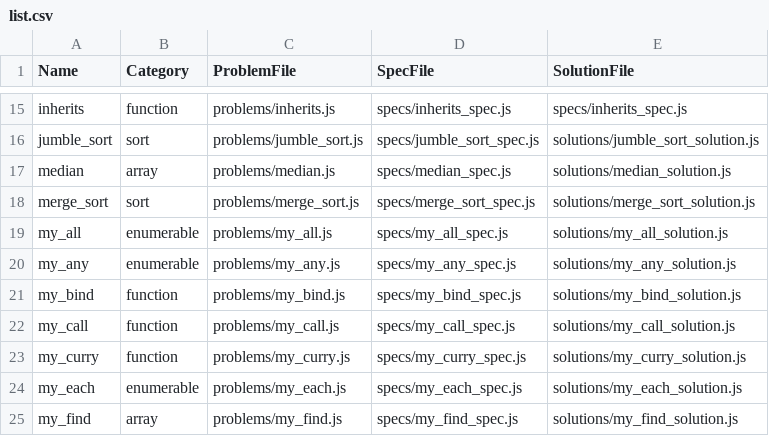
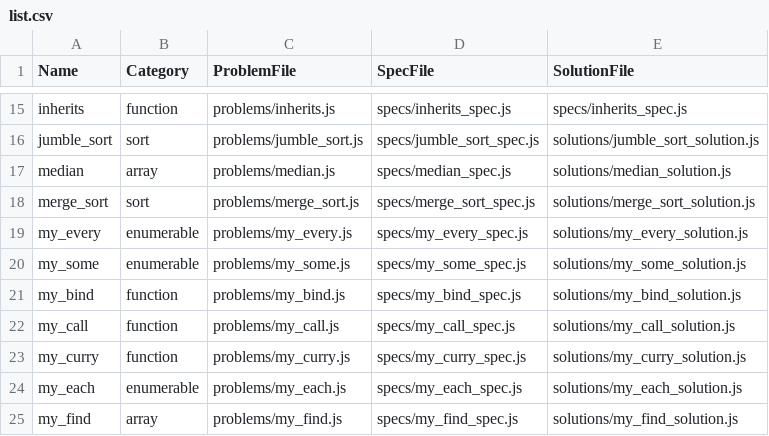
Before and after one commit to jeremiahkellick/javascript-test-generator, a CSV file: list.csv, drawn as a sheet; only a part is shown, gaps mark what is left out.

Commit message:
Renamed my_any and my_all to my_every and my_some

```diff
--- a/list.csv
+++ b/list.csv
@@ -18,4 +18,4 @@ median,array,problems/median.js,specs/median_spec.js,solutions/median_solution.j
 merge_sort,sort,problems/merge_sort.js,specs/merge_sort_spec.js,solutions/merge_sort_solution.js
-my_all,enumerable,problems/my_all.js,specs/my_all_spec.js,solutions/my_all_solution.js
-my_any,enumerable,problems/my_any.js,specs/my_any_spec.js,solutions/my_any_solution.js
+my_every,enumerable,problems/my_every.js,specs/my_every_spec.js,solutions/my_every_solution.js
+my_some,enumerable,problems/my_some.js,specs/my_some_spec.js,solutions/my_some_solution.js
 my_bind,function,problems/my_bind.js,specs/my_bind_spec.js,solutions/my_bind_solution.js
```
Also changed, not shown: 6 other files.
